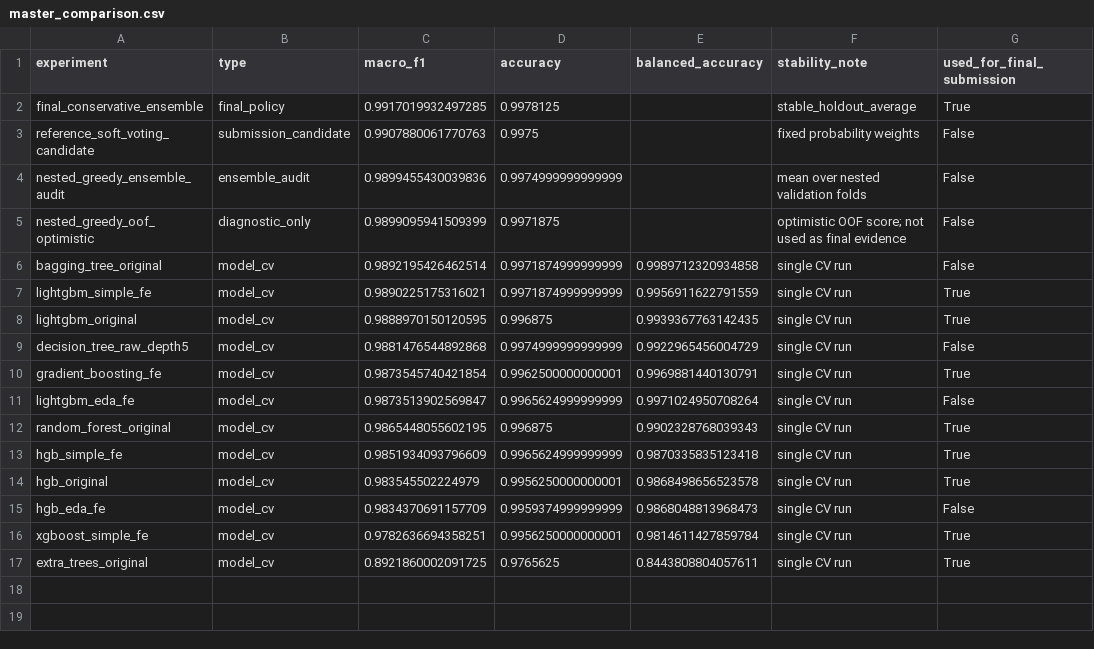
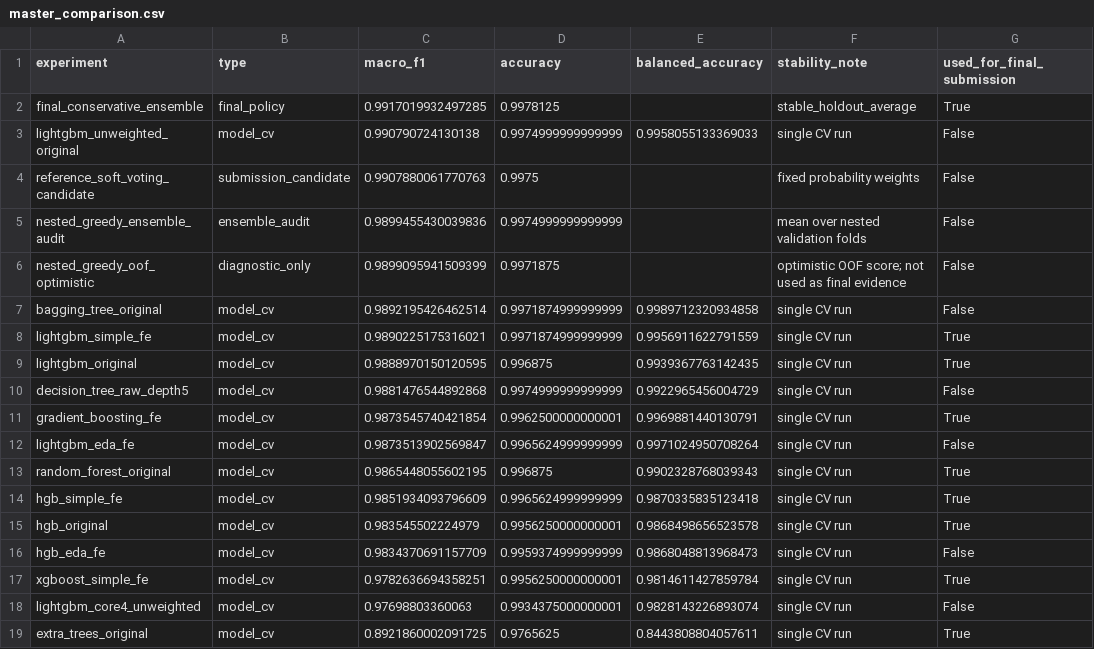
Before and after one commit to AhmadMurad10/FITE-Classification-Challenge, a CSV file: classification_artifacts/master_comparison.csv, drawn as a sheet.

```diff
--- a/classification_artifacts/master_comparison.csv
+++ b/classification_artifacts/master_comparison.csv
@@ -2,2 +2,3 @@ experiment,type,macro_f1,accuracy,balanced_accuracy,stability_note,used_for_fina
 final_conservative_ensemble,final_policy,0.9917019932497285,0.9978125,,stable_holdout_average,True
+lightgbm_unweighted_original,model_cv,0.990790724130138,0.9974999999999999,0.9958055133369033,single CV run,False
 reference_soft_voting_candidate,submission_candidate,0.9907880061770763,0.9975,,fixed probability weights,False
@@ -16,2 +17,3 @@ hgb_eda_fe,model_cv,0.9834370691157709,0.9959374999999999,0.9868048813968473,sin
 xgboost_simple_fe,model_cv,0.9782636694358251,0.9956250000000001,0.9814611427859784,single CV run,True
+lightgbm_core4_unweighted,model_cv,0.97698803360063,0.9934375000000001,0.9828143226893074,single CV run,False
 extra_trees_original,model_cv,0.8921860002091725,0.9765625,0.8443808804057611,single CV run,True
```
Also changed, not shown: classification_artifacts/adversarial_train_scores.csv, classification_artifacts/model_submission_portfolio.csv, 11 other files.
